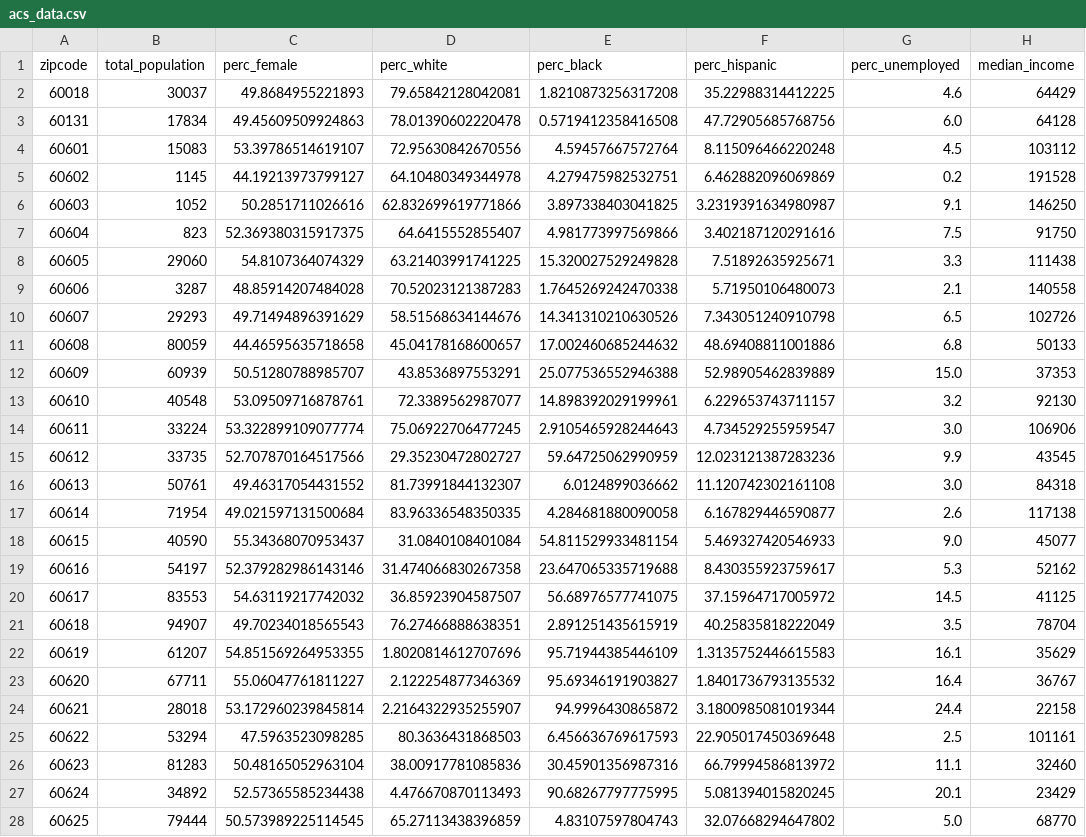
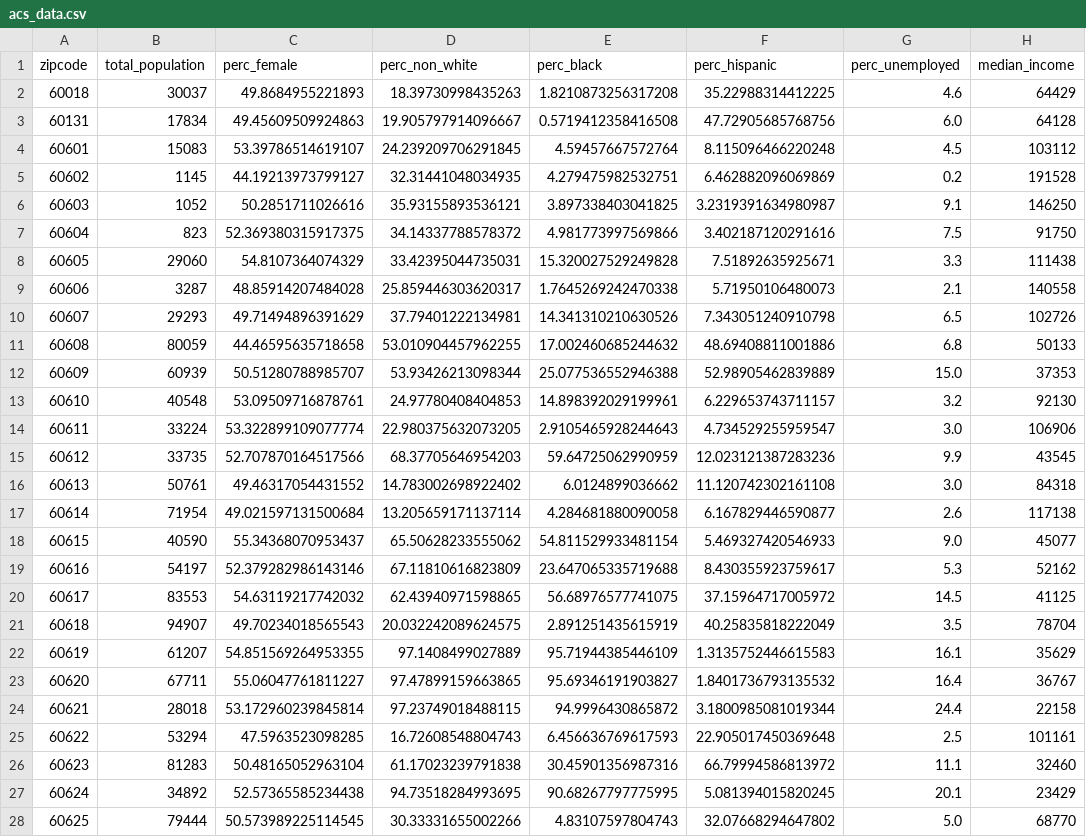
Before and after one commit to semlawer/Chi-Covid-and-Food-Insecurity, a CSV file: chifood/acs_data/acs_data.csv, drawn as a sheet; only a part is shown; the diff covers the shown part only; the diff names each change by its address in the sheet, - before the commit and + after, or states it on an @@ line.

Commit message:
CSV add

```diff
--- a/chifood/acs_data/acs_data.csv
+++ b/chifood/acs_data/acs_data.csv
-D1: perc_white
+D1: perc_non_white
-D2 (perc_non_white): 79.65842128042081
+D2 (perc_non_white): 18.39730998435263
-D3 (perc_non_white): 78.01390602220478
+D3 (perc_non_white): 19.905797914096667
-D4 (perc_non_white): 72.95630842670556
+D4 (perc_non_white): 24.239209706291845
-D5 (perc_non_white): 64.10480349344978
+D5 (perc_non_white): 32.31441048034935
-D6 (perc_non_white): 62.832699619771866
+D6 (perc_non_white): 35.93155893536121
-D7 (perc_non_white): 64.6415552855407
+D7 (perc_non_white): 34.14337788578372
-D8 (perc_non_white): 63.21403991741225
+D8 (perc_non_white): 33.42395044735031
-D9 (perc_non_white): 70.52023121387283
+D9 (perc_non_white): 25.859446303620317
-D10 (perc_non_white): 58.51568634144676
+D10 (perc_non_white): 37.79401222134981
-D11 (perc_non_white): 45.04178168600657
+D11 (perc_non_white): 53.010904457962255
-D12 (perc_non_white): 43.8536897553291
+D12 (perc_non_white): 53.93426213098344
-D13 (perc_non_white): 72.3389562987077
+D13 (perc_non_white): 24.97780408404853
-D14 (perc_non_white): 75.06922706477245
+D14 (perc_non_white): 22.980375632073205
-D15 (perc_non_white): 29.35230472802727
+D15 (perc_non_white): 68.37705646954203
-D16 (perc_non_white): 81.73991844132307
+D16 (perc_non_white): 14.783002698922402
-D17 (perc_non_white): 83.96336548350335
+D17 (perc_non_white): 13.205659171137114
-D18 (perc_non_white): 31.0840108401084
+D18 (perc_non_white): 65.50628233555062
-D19 (perc_non_white): 31.474066830267358
+D19 (perc_non_white): 67.11810616823809
-D20 (perc_non_white): 36.85923904587507
+D20 (perc_non_white): 62.43940971598865
-D21 (perc_non_white): 76.27466888638351
+D21 (perc_non_white): 20.032242089624575
-D22 (perc_non_white): 1.8020814612707696
+D22 (perc_non_white): 97.1408499027889
-D23 (perc_non_white): 2.122254877346369
+D23 (perc_non_white): 97.47899159663865
-D24 (perc_non_white): 2.2164322935255907
+D24 (perc_non_white): 97.23749018488115
-D25 (perc_non_white): 80.3636431868503
+D25 (perc_non_white): 16.72608548804743
-D26 (perc_non_white): 38.00917781085836
+D26 (perc_non_white): 61.17023239791838
-D27 (perc_non_white): 4.476670870113493
+D27 (perc_non_white): 94.73518284993695
-D28 (perc_non_white): 65.27113438396859
+D28 (perc_non_white): 30.33331655002266
```
Also changed, not shown: 31 edited cells elsewhere in this file.
